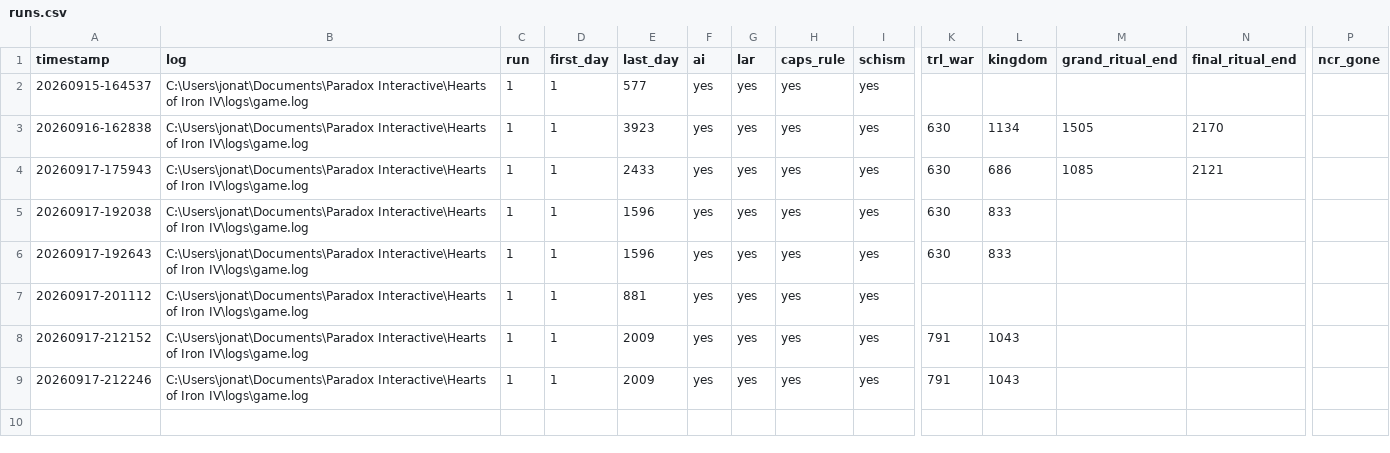
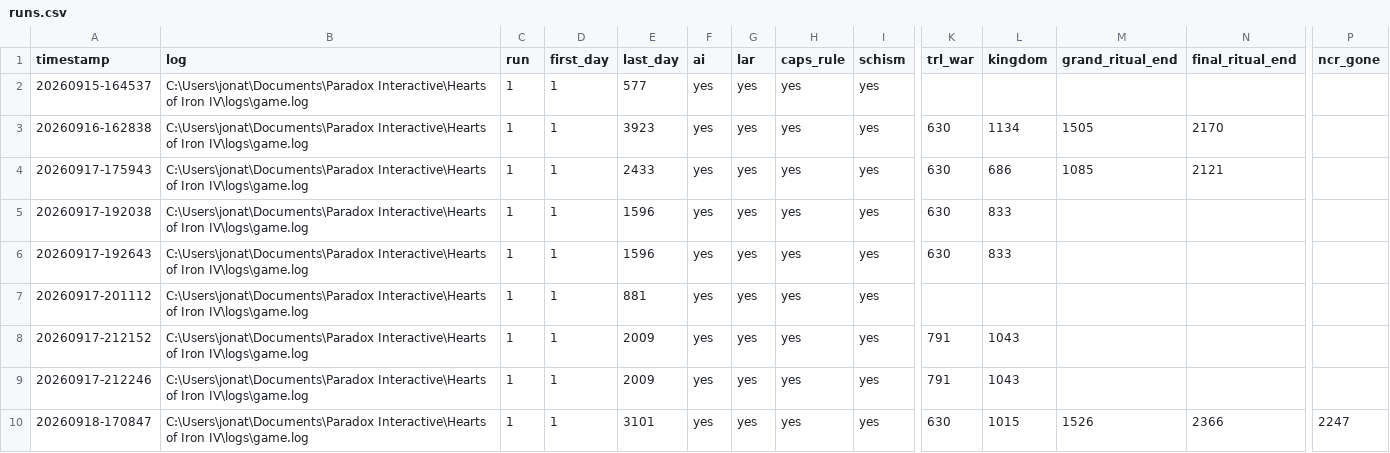
Before and after one commit to JonathanWoollett-Light/rising-tide, a CSV file: ai_runs/runs.csv, drawn as a sheet; only a part is shown, gaps mark what is left out; rows hold the shown columns only; the diff names each change by its address in the sheet, - before the commit and + after, or states it on an @@ line.

```diff
--- a/ai_runs/runs.csv
+++ b/ai_runs/runs.csv
+row 10: 20260918-170847 | C:\Users\jonat\Documents\Paradox Interactive\Hearts of Iron IV\logs\game.log | 1 | 1 | 3101 | yes | yes | yes | yes | 630 | 1015 | 1526 | 2366 | 2247
```
Also changed, not shown: 32 other files.
